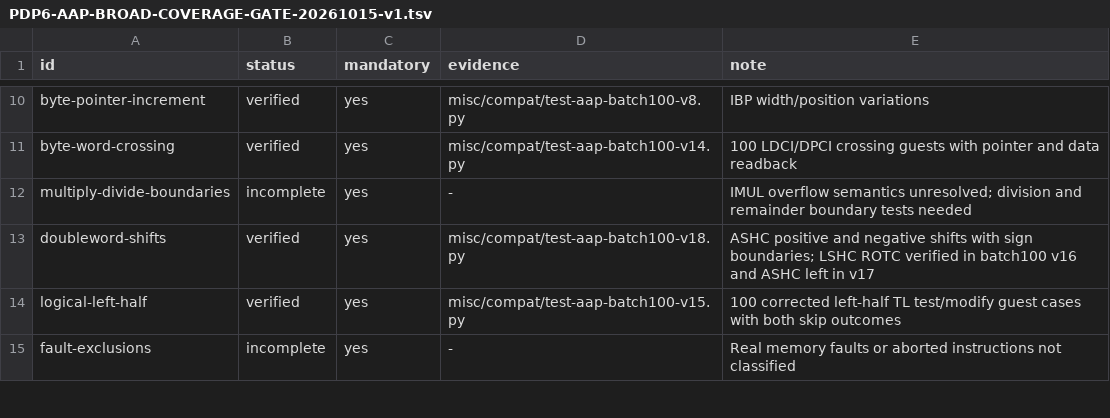
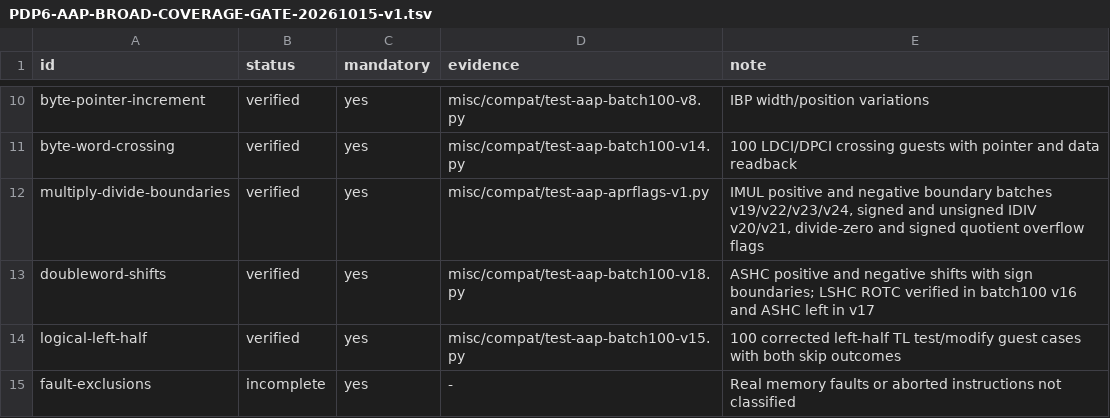
Before and after one commit to theseus-chimaira/pdp10-testkit, a TSV file: docs/PDP6-AAP-BROAD-COVERAGE-GATE-20261015-v1.tsv, drawn as a sheet; only a part is shown, gaps mark what is left out.

Commit message:
testkit: assert signed IDIV overflow flags and close arithmetic boundary criterion

```diff
--- a/docs/PDP6-AAP-BROAD-COVERAGE-GATE-20261015-v1.tsv
+++ b/docs/PDP6-AAP-BROAD-COVERAGE-GATE-20261015-v1.tsv
@@ -11,3 +11,3 @@ byte-pointer-increment	verified	yes	misc/compat/test-aap-batch100-v8.py	IBP widt
 byte-word-crossing	verified	yes	misc/compat/test-aap-batch100-v14.py	100 LDCI/DPCI crossing guests with pointer and data readback
-multiply-divide-boundaries	incomplete	yes	-	IMUL overflow semantics unresolved; division and remainder boundary tests needed
+multiply-divide-boundaries	verified	yes	misc/compat/test-aap-aprflags-v1.py	IMUL positive and negative boundary batches v19/v22/v23/v24, signed and unsigned IDIV v20/v21, divide-zero and signed quotient overflow flags
 doubleword-shifts	verified	yes	misc/compat/test-aap-batch100-v18.py	ASHC positive and negative shifts with sign boundaries; LSHC ROTC verified in batch100 v16 and ASHC left in v17
```
Also changed, not shown: 2 other files.
